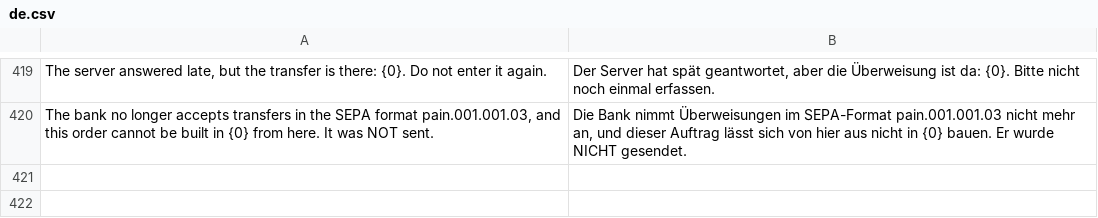
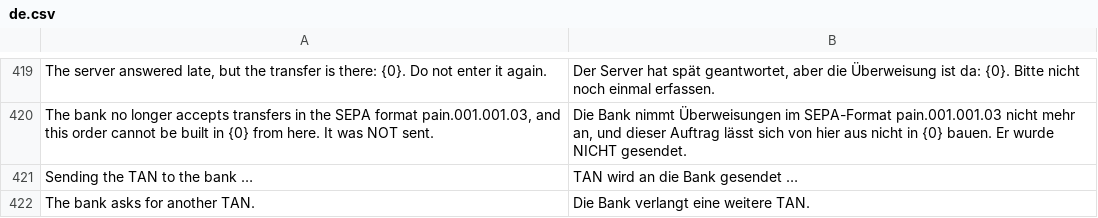
Before and after one commit to AlexanderF123/kefiya, a CSV file: kefiya/translations/de.csv, drawn as a sheet; only a part is shown, gaps mark what is left out; the diff names each change by its address in the sheet, - before the commit and + after, or states it on an @@ line.

```diff
--- a/kefiya/translations/de.csv
+++ b/kefiya/translations/de.csv
+row 421: Sending the TAN to the bank … | TAN wird an die Bank gesendet …
+row 422: The bank asks for another TAN. | Die Bank verlangt eine weitere TAN.
```
Also changed, not shown: 4 other files.
